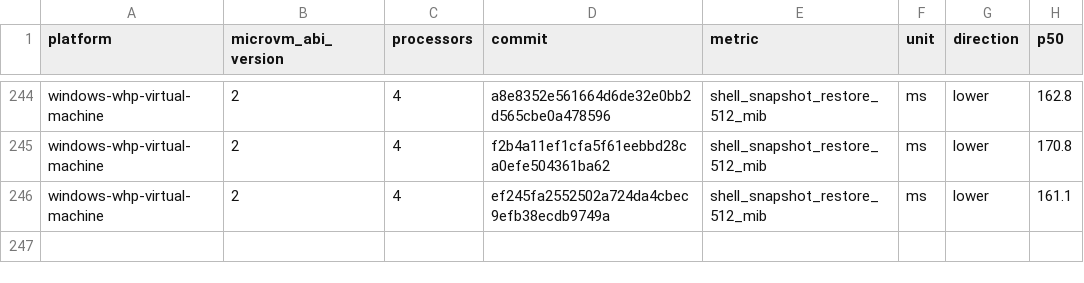
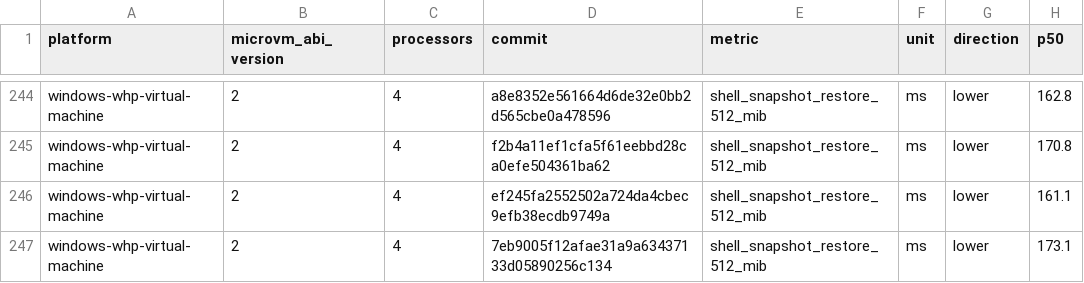
Before and after one commit to 56steve/nvx, a CSV file: data/windows-whp-virtual-machine-microvm-v2-4vcpu.csv, drawn as a sheet; only a part is shown, gaps mark what is left out; the diff names each change by its address in the sheet, - before the commit and + after, or states it on an @@ line.

```diff
--- a/data/windows-whp-virtual-machine-microvm-v2-4vcpu.csv
+++ b/data/windows-whp-virtual-machine-microvm-v2-4vcpu.csv
+row 247: windows-whp-virtual-machine | 2 | 4 | 7eb9005f12afae31a9a63437133d05890256c134 | shell_snapshot_restore_512_mib | ms | lower | 173.1
```
Also changed, not shown: data/linux-kvm-virtual-machine-microvm-v2-1vcpu.csv, data/linux-mshv-virtual-machine-microvm-v2-1vcpu.csv, 9 other files.
